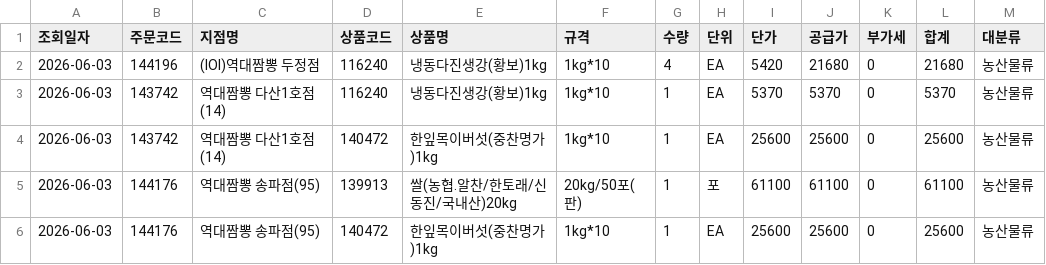
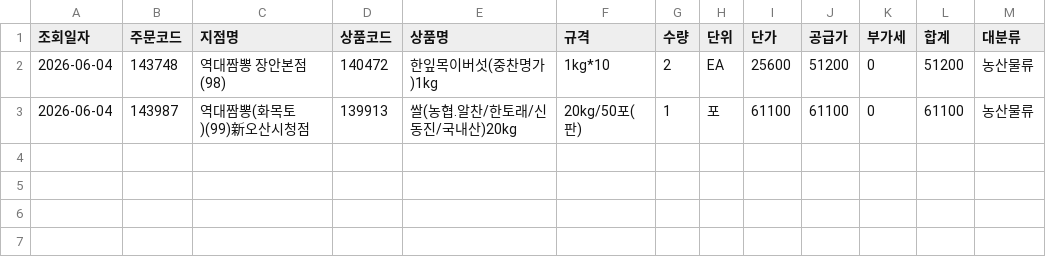
Before and after one commit to dampd21/Sajodaerim, a CSV file: output/by_category/농산물류.csv, drawn as a sheet.

```diff
--- a/output/by_category/농산물류.csv
+++ b/output/by_category/농산물류.csv
@@ -1,6 +1,3 @@
 조회일자,주문코드,지점명,상품코드,상품명,규격,수량,단위,단가,공급가,부가세,합계,대분류
-2026-06-03,144196,(IOI)역대짬뽕 두정점,116240,냉동다진생강(황보)1kg,1kg*10,4,EA,5420,21680,0,21680,농산물류
-2026-06-03,143742,역대짬뽕 다산1호점(14),116240,냉동다진생강(황보)1kg,1kg*10,1,EA,5370,5370,0,5370,농산물류
-2026-06-03,143742,역대짬뽕 다산1호점(14),140472,한잎목이버섯(중찬명가)1kg,1kg*10,1,EA,25600,25600,0,25600,농산물류
-2026-06-03,144176,역대짬뽕 송파점(95),139913,쌀(농협.알찬/한토래/신동진/국내산)20kg,20kg/50포(판),1,포,61100,61100,0,61100,농산물류
-2026-06-03,144176,역대짬뽕 송파점(95),140472,한잎목이버섯(중찬명가)1kg,1kg*10,1,EA,25600,25600,0,25600,농산물류
+2026-06-04,143748,역대짬뽕 장안본점(98),140472,한잎목이버섯(중찬명가)1kg,1kg*10,2,EA,25600,51200,0,51200,농산물류
+2026-06-04,143987,역대짬뽕(화목토)(99)新오산시청점,139913,쌀(농협.알찬/한토래/신동진/국내산)20kg,20kg/50포(판),1,포,61100,61100,0,61100,농산물류
```
Also changed, not shown: output/by_category/수산물류.csv, output/by_category/용품류.csv, 7 other files.
